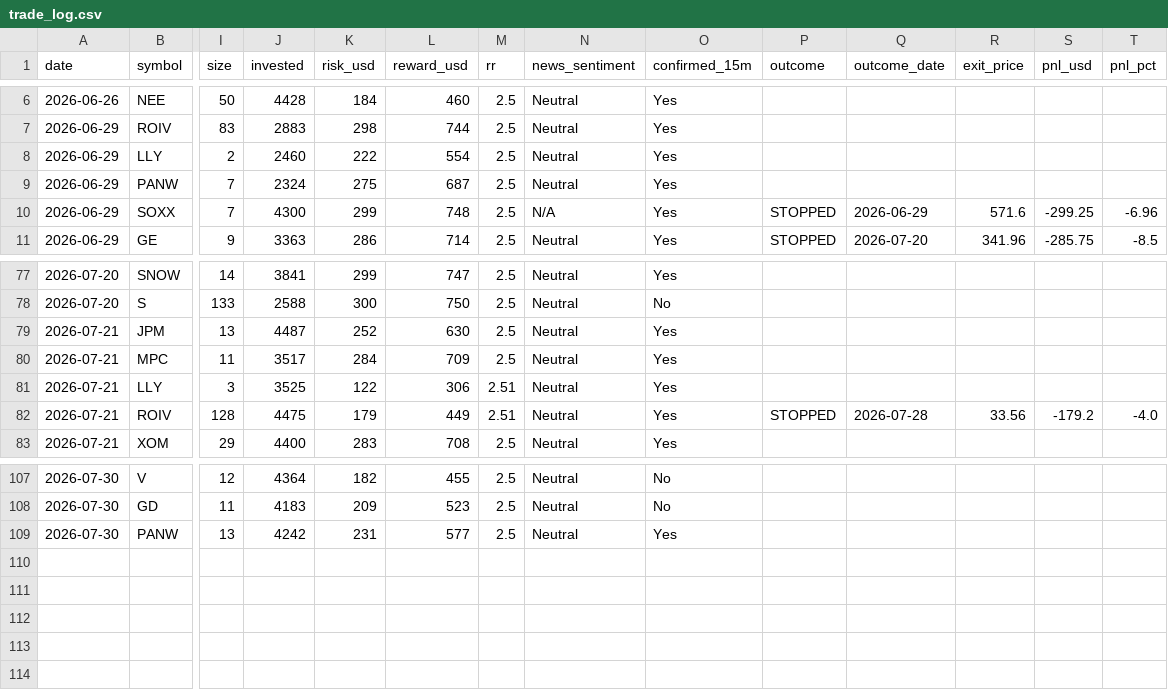
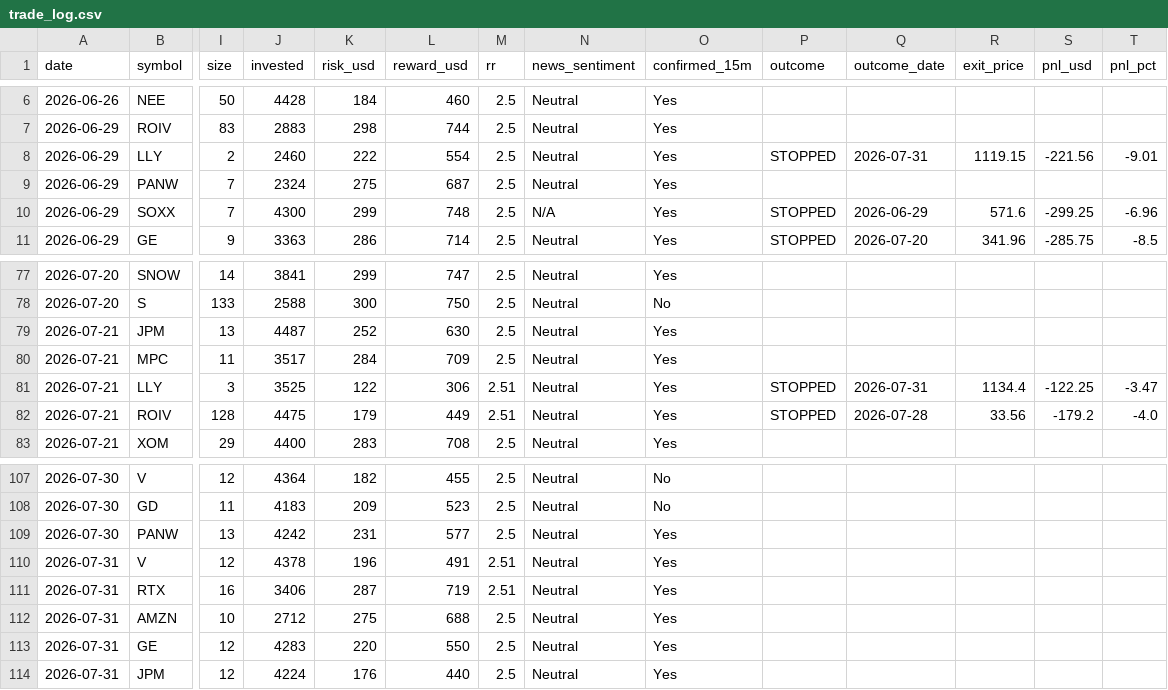
Before and after one commit to prabha-v2/swing-trading-agent-us, a CSV file: trade_log.csv, drawn as a sheet; only a part is shown, gaps mark what is left out; rows hold the shown columns only; the diff names each change by its address in the sheet, - before the commit and + after, or states it on an @@ line.

```diff
--- a/trade_log.csv
+++ b/trade_log.csv
-P8 (outcome): (empty)
+P8 (outcome): STOPPED
-Q8 (outcome_date): (empty)
+Q8 (outcome_date): 2026-07-31
-R8 (exit_price): (empty)
+R8 (exit_price): 1119.15
-S8 (pnl_usd): (empty)
+S8 (pnl_usd): -221.56
-T8 (pnl_pct): (empty)
+T8 (pnl_pct): -9.01
-P81 (outcome): (empty)
+P81 (outcome): STOPPED
-Q81 (outcome_date): (empty)
+Q81 (outcome_date): 2026-07-31
-R81 (exit_price): (empty)
+R81 (exit_price): 1134.4
-S81 (pnl_usd): (empty)
+S81 (pnl_usd): -122.25
-T81 (pnl_pct): (empty)
+T81 (pnl_pct): -3.47
+row 110: 2026-07-31 | V | 12 | 4378 | 196 | 491 | 2.51 | Neutral | Yes
+row 111: 2026-07-31 | RTX | 16 | 3406 | 287 | 719 | 2.51 | Neutral | Yes
+row 112: 2026-07-31 | AMZN | 10 | 2712 | 275 | 688 | 2.5 | Neutral | Yes
+row 113: 2026-07-31 | GE | 12 | 4283 | 220 | 550 | 2.5 | Neutral | Yes
+row 114: 2026-07-31 | JPM | 12 | 4224 | 176 | 440 | 2.5 | Neutral | Yes
```
